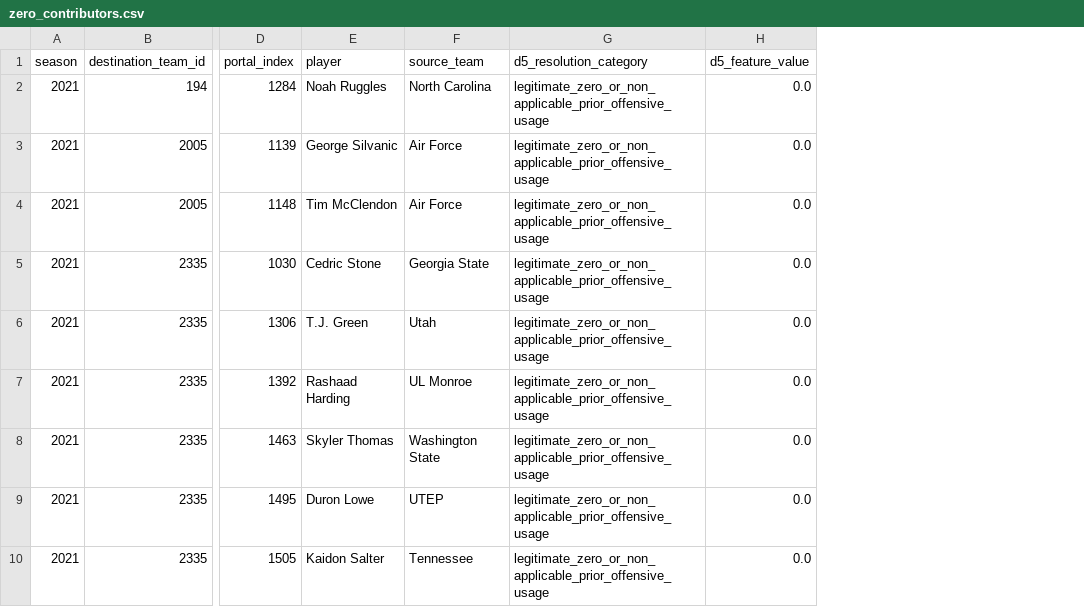
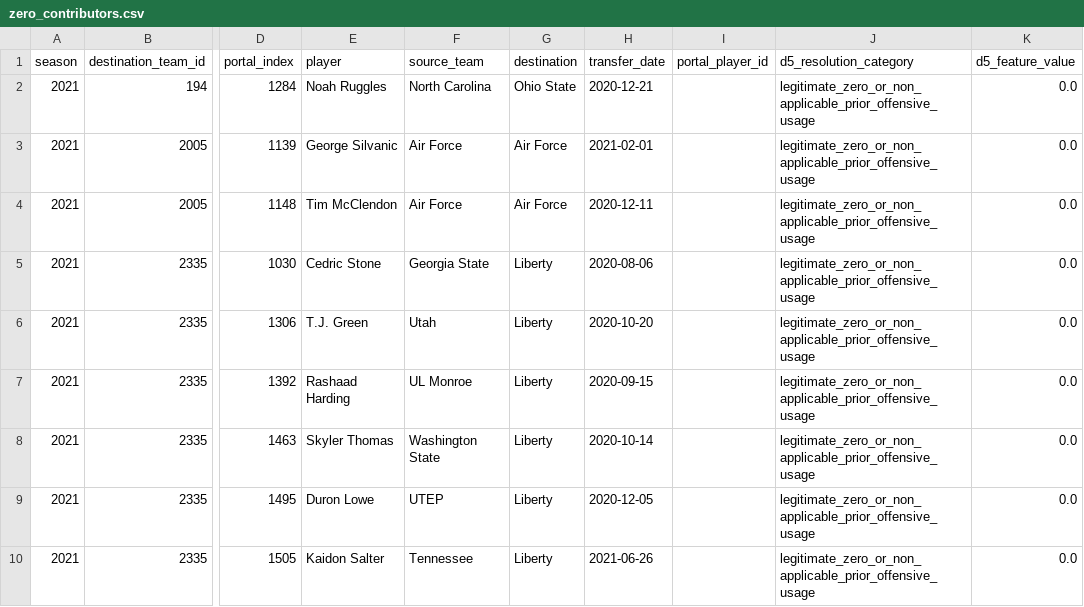
Before and after one commit to sirgippy/GippyRank4, a CSV file: data/processed/transfer_data_repair/zero_contributors.csv, drawn as a sheet; only a part is shown, gaps mark what is left out; the diff names each change by its address in the sheet, - before the commit and + after, or states it on an @@ line.

```diff
--- a/data/processed/transfer_data_repair/zero_contributors.csv
+++ b/data/processed/transfer_data_repair/zero_contributors.csv
+column G (destination), rows 2-10: Ohio State | Air Force | Air Force | Liberty | Liberty | Liberty | Liberty | Liberty | Liberty
+column H (transfer_date), rows 2-10: 2020-12-21 | 2021-02-01 | 2020-12-11 | 2020-08-06 | 2020-10-20 | 2020-09-15 | 2020-10-14 | 2020-12-05 | 2021-06-26
+column I (portal_player_id), empty
```
Also changed, not shown: 8 other files.
